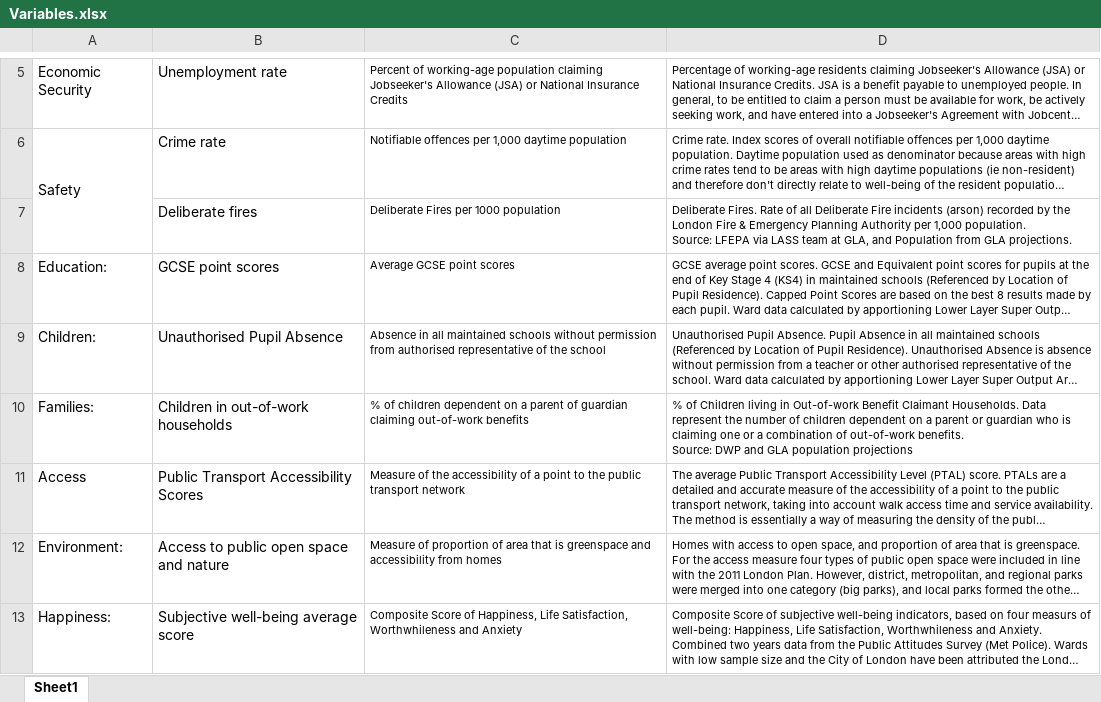
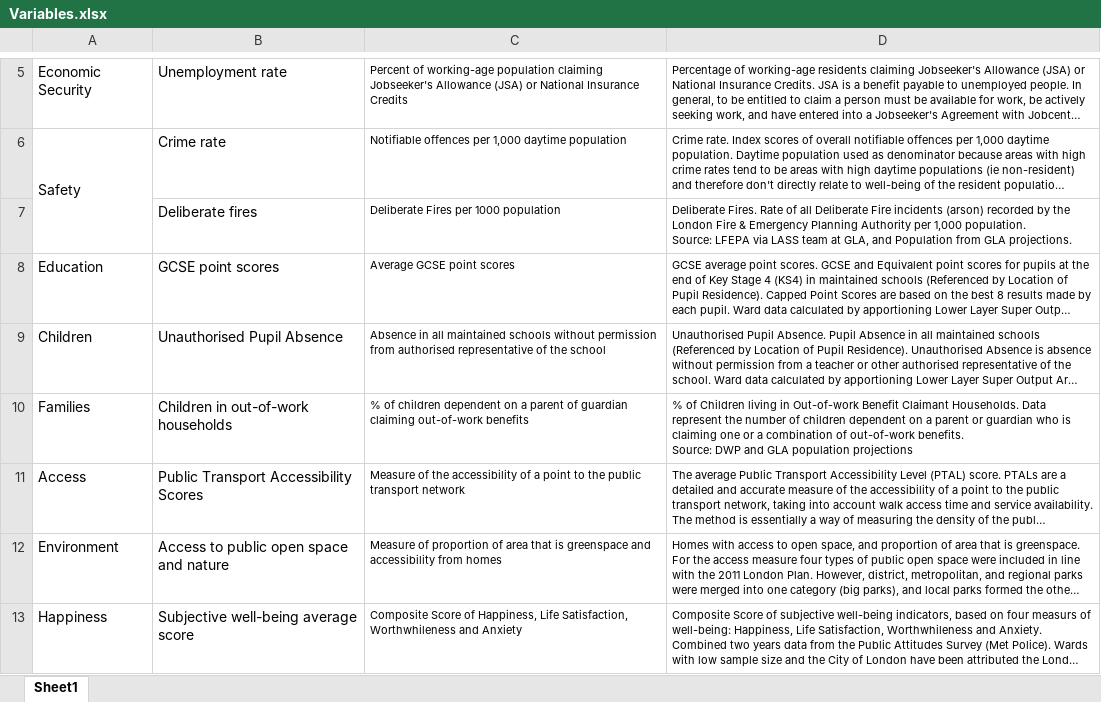
Before and after one commit to stuart002/Group-Project, an Excel workbook: Official_data/Variables.xlsx, sheet Sheet1, drawn as a sheet; only a part is shown, gaps mark what is left out; long unchanged cells end in …; values as stored, in another font and other column widths than the file's, no borders; the diff names each change by its address in the sheet, - before the commit and + after, or states it on an @@ line.

Commit message:
fix the colon

```diff
--- a/Official_data/Variables.xlsx (sheet Sheet1)
+++ b/Official_data/Variables.xlsx (sheet Sheet1)
-A8: Education:
+A8: Education
-A9: Children:
+A9: Children
-A10: Families:
+A10: Families
-A12: Environment:
+A12: Environment
-A13: Happiness:
+A13: Happiness
```
